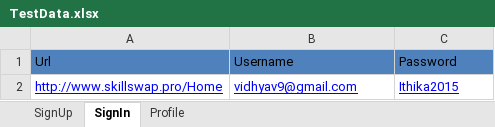
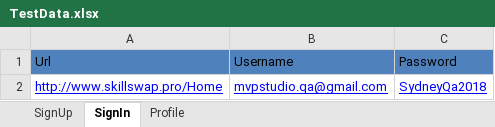
Before and after one commit to aisha0311/MarsSelenium_Task2, an Excel workbook: MarsFramework/ExcelData/TestData.xlsx, sheet SignIn, drawn as a sheet; values as stored, in another font and other column widths than the file's, no borders; the diff names each change by its address in the sheet, - before the commit and + after, or states it on an @@ line.

```diff
--- a/MarsFramework/ExcelData/TestData.xlsx (sheet SignIn)
+++ b/MarsFramework/ExcelData/TestData.xlsx (sheet SignIn)
-B2: vidhyav9@gmail.com
+B2: mvpstudio.qa@gmail.com
-C2: Ithika2015
+C2: SydneyQa2018
```
Also changed, not shown: 7 other files.
